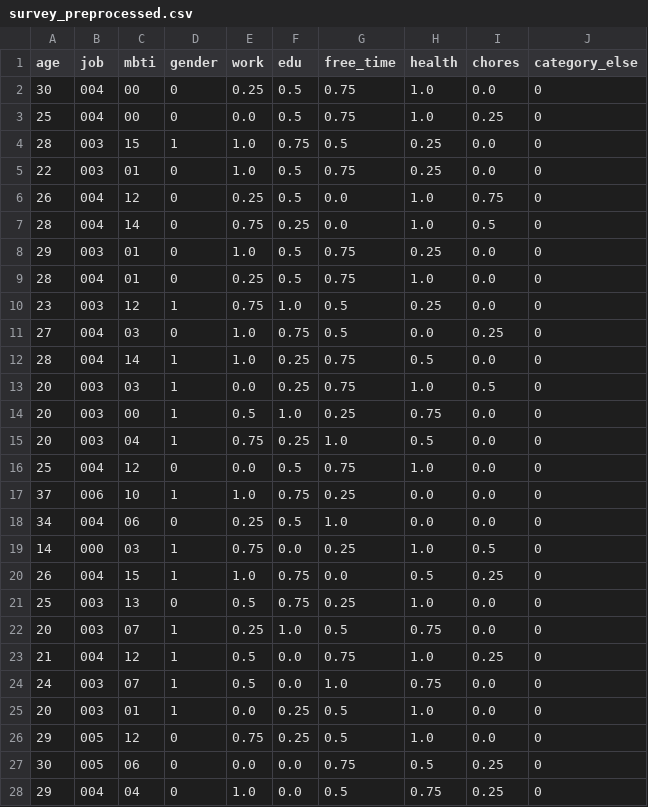
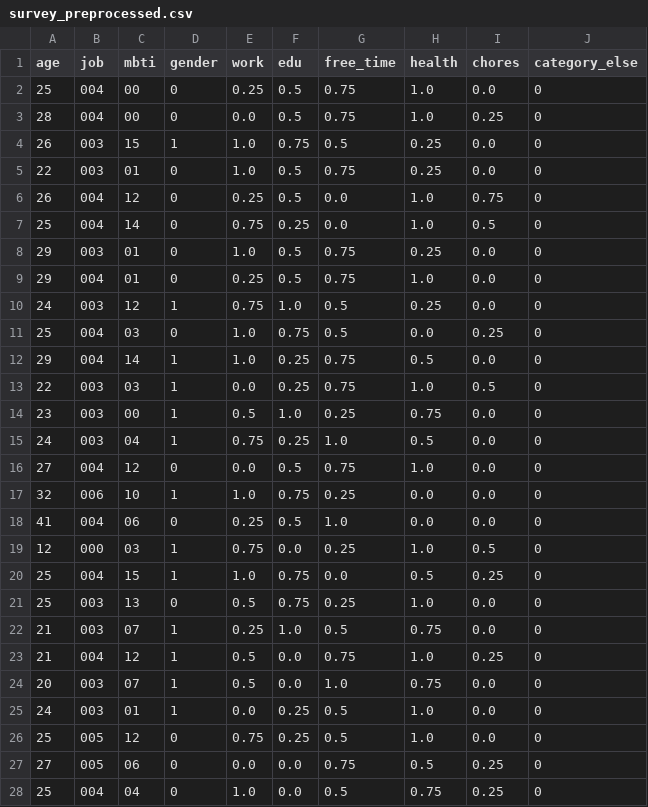
Before and after one commit to do-po/todo_list, a CSV file: refer/output/survey_preprocessed.csv, drawn as a sheet; only a part is shown; the diff covers the shown part only.

```diff
--- a/refer/output/survey_preprocessed.csv
+++ b/refer/output/survey_preprocessed.csv
@@ -1,28 +1,28 @@
 age,job,mbti,gender,work,edu,free_time,health,chores,category_else
-30,004,00,0,0.25,0.5,0.75,1.0,0.0,0
-25,004,00,0,0.0,0.5,0.75,1.0,0.25,0
-28,003,15,1,1.0,0.75,0.5,0.25,0.0,0
+25,004,00,0,0.25,0.5,0.75,1.0,0.0,0
+28,004,00,0,0.0,0.5,0.75,1.0,0.25,0
+26,003,15,1,1.0,0.75,0.5,0.25,0.0,0
 22,003,01,0,1.0,0.5,0.75,0.25,0.0,0
 26,004,12,0,0.25,0.5,0.0,1.0,0.75,0
-28,004,14,0,0.75,0.25,0.0,1.0,0.5,0
+25,004,14,0,0.75,0.25,0.0,1.0,0.5,0
 29,003,01,0,1.0,0.5,0.75,0.25,0.0,0
-28,004,01,0,0.25,0.5,0.75,1.0,0.0,0
-23,003,12,1,0.75,1.0,0.5,0.25,0.0,0
-27,004,03,0,1.0,0.75,0.5,0.0,0.25,0
-28,004,14,1,1.0,0.25,0.75,0.5,0.0,0
-20,003,03,1,0.0,0.25,0.75,1.0,0.5,0
-20,003,00,1,0.5,1.0,0.25,0.75,0.0,0
-20,003,04,1,0.75,0.25,1.0,0.5,0.0,0
-25,004,12,0,0.0,0.5,0.75,1.0,0.0,0
-37,006,10,1,1.0,0.75,0.25,0.0,0.0,0
-34,004,06,0,0.25,0.5,1.0,0.0,0.0,0
-14,000,03,1,0.75,0.0,0.25,1.0,0.5,0
-26,004,15,1,1.0,0.75,0.0,0.5,0.25,0
+29,004,01,0,0.25,0.5,0.75,1.0,0.0,0
+24,003,12,1,0.75,1.0,0.5,0.25,0.0,0
+25,004,03,0,1.0,0.75,0.5,0.0,0.25,0
+29,004,14,1,1.0,0.25,0.75,0.5,0.0,0
+22,003,03,1,0.0,0.25,0.75,1.0,0.5,0
+23,003,00,1,0.5,1.0,0.25,0.75,0.0,0
+24,003,04,1,0.75,0.25,1.0,0.5,0.0,0
+27,004,12,0,0.0,0.5,0.75,1.0,0.0,0
+32,006,10,1,1.0,0.75,0.25,0.0,0.0,0
+41,004,06,0,0.25,0.5,1.0,0.0,0.0,0
+12,000,03,1,0.75,0.0,0.25,1.0,0.5,0
+25,004,15,1,1.0,0.75,0.0,0.5,0.25,0
 25,003,13,0,0.5,0.75,0.25,1.0,0.0,0
-20,003,07,1,0.25,1.0,0.5,0.75,0.0,0
+21,003,07,1,0.25,1.0,0.5,0.75,0.0,0
 21,004,12,1,0.5,0.0,0.75,1.0,0.25,0
-24,003,07,1,0.5,0.0,1.0,0.75,0.0,0
-20,003,01,1,0.0,0.25,0.5,1.0,0.0,0
-29,005,12,0,0.75,0.25,0.5,1.0,0.0,0
-30,005,06,0,0.0,0.0,0.75,0.5,0.25,0
-29,004,04,0,1.0,0.0,0.5,0.75,0.25,0
+20,003,07,1,0.5,0.0,1.0,0.75,0.0,0
+24,003,01,1,0.0,0.25,0.5,1.0,0.0,0
+25,005,12,0,0.75,0.25,0.5,1.0,0.0,0
+27,005,06,0,0.0,0.0,0.75,0.5,0.25,0
+25,004,04,0,1.0,0.0,0.5,0.75,0.25,0
```
Also changed, not shown: 25 edited cells elsewhere in this file, 19 other files.
